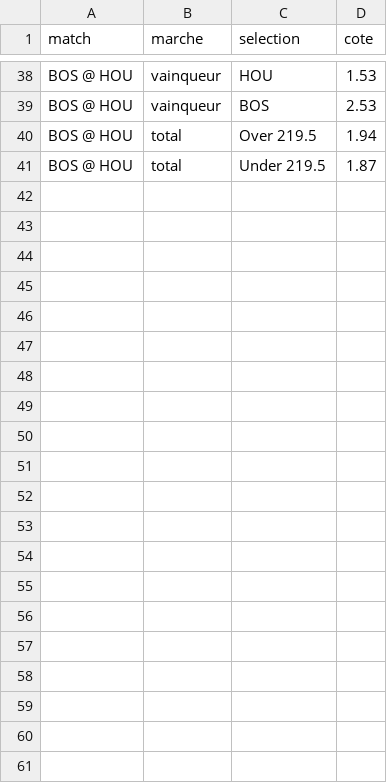
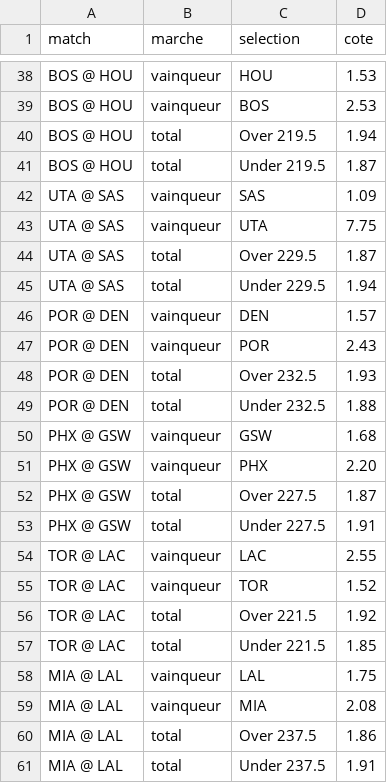
Before and after one commit to abdoulayekassambadiaby-svg/ismahill-properties, a CSV file: nba-paris/cotes.csv, drawn as a sheet; only a part is shown, gaps mark what is left out.

```diff
--- a/nba-paris/cotes.csv
+++ b/nba-paris/cotes.csv
@@ -41 +41,21 @@ BOS @ HOU,total,Over 219.5,1.94
 BOS @ HOU,total,Under 219.5,1.87
+UTA @ SAS,vainqueur,SAS,1.09
+UTA @ SAS,vainqueur,UTA,7.75
+UTA @ SAS,total,Over 229.5,1.87
+UTA @ SAS,total,Under 229.5,1.94
+POR @ DEN,vainqueur,DEN,1.57
+POR @ DEN,vainqueur,POR,2.43
+POR @ DEN,total,Over 232.5,1.93
+POR @ DEN,total,Under 232.5,1.88
+PHX @ GSW,vainqueur,GSW,1.68
+PHX @ GSW,vainqueur,PHX,2.20
+PHX @ GSW,total,Over 227.5,1.87
+PHX @ GSW,total,Under 227.5,1.91
+TOR @ LAC,vainqueur,LAC,2.55
+TOR @ LAC,vainqueur,TOR,1.52
+TOR @ LAC,total,Over 221.5,1.92
+TOR @ LAC,total,Under 221.5,1.85
+MIA @ LAL,vainqueur,LAL,1.75
+MIA @ LAL,vainqueur,MIA,2.08
+MIA @ LAL,total,Over 237.5,1.86
+MIA @ LAL,total,Under 237.5,1.91
```
Also changed, not shown: 1 other file.
